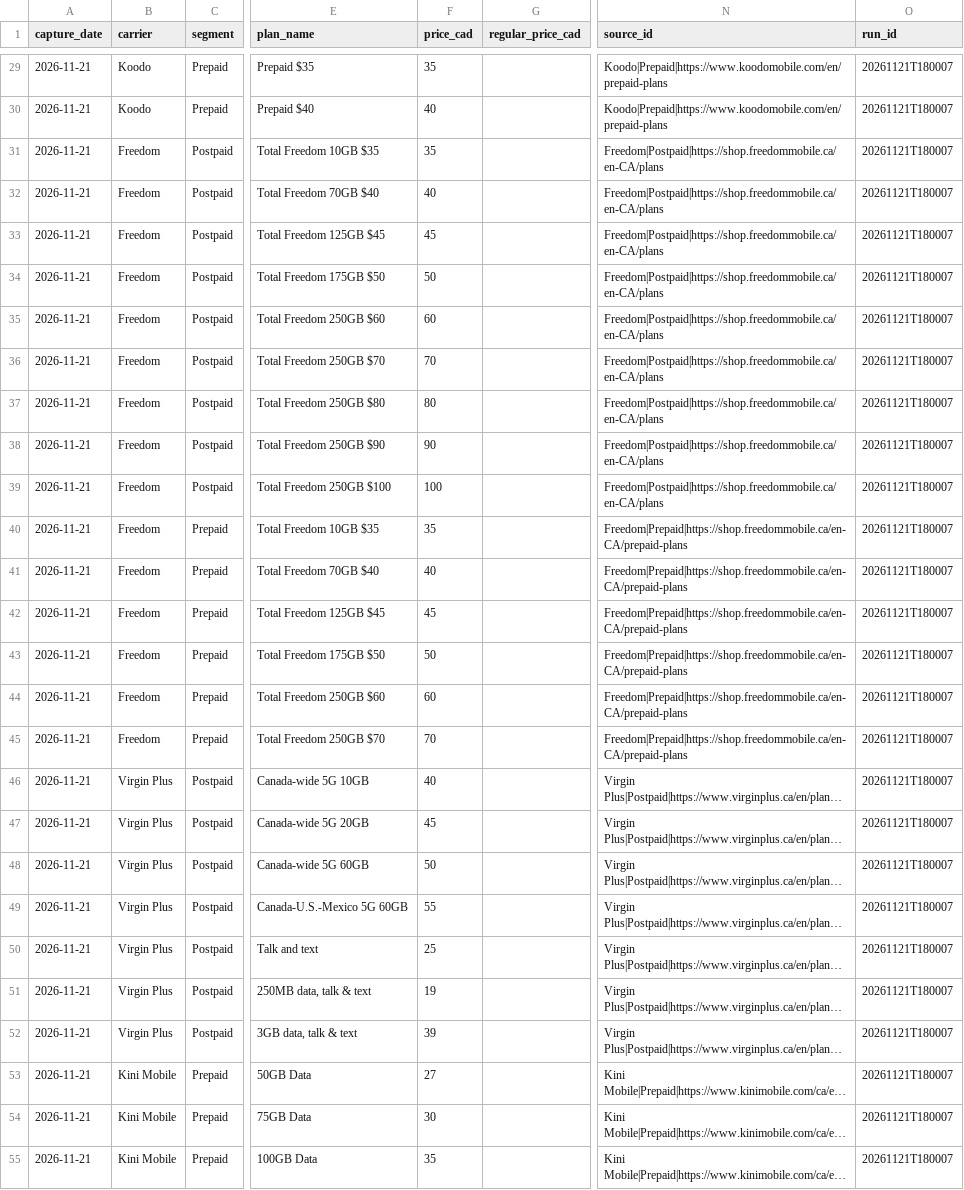
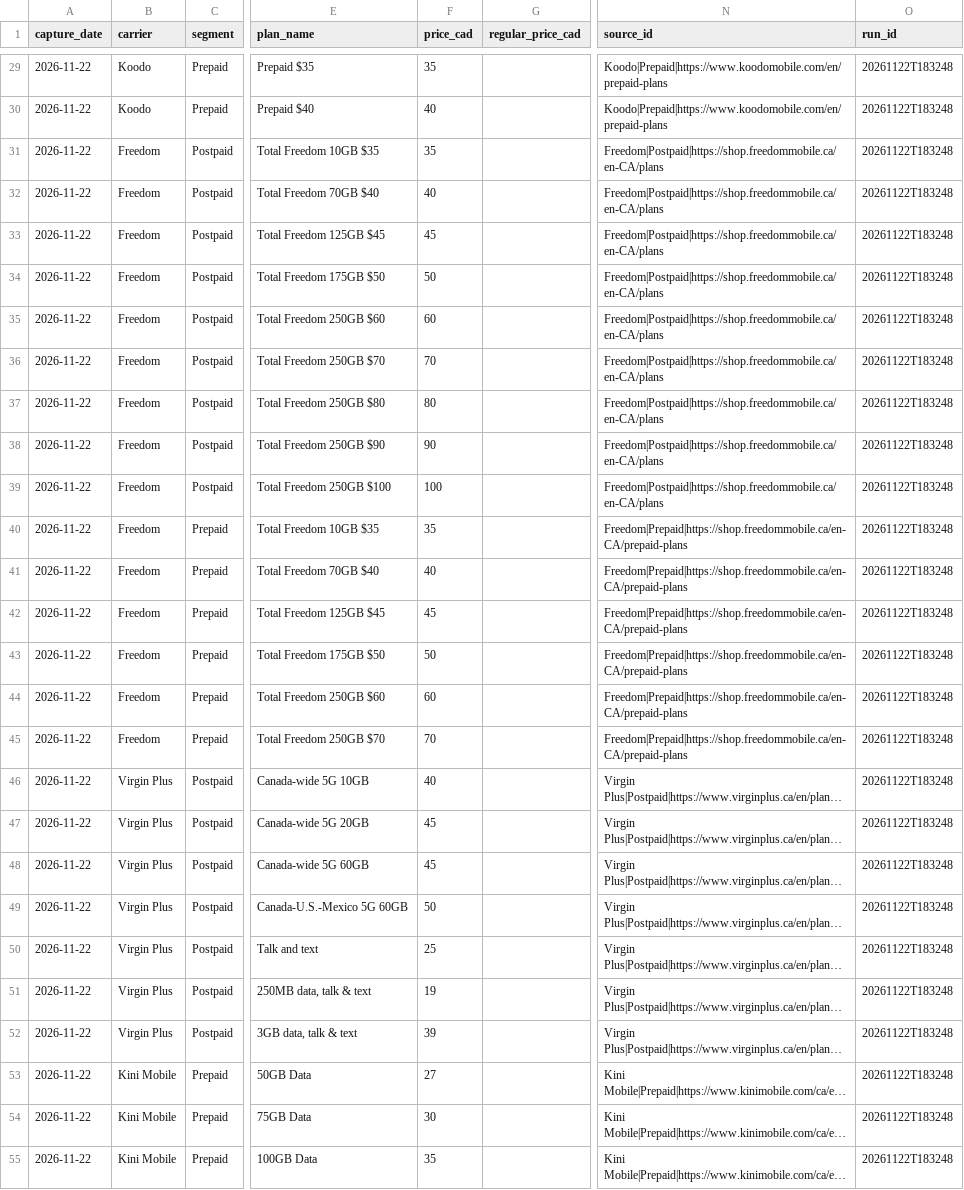
Before and after one commit to GaryWorkHard/mobility-tracker, a CSV file: data/current.csv, drawn as a sheet; only a part is shown, gaps mark what is left out; long unchanged cells end in …; the diff covers the shown part only; the diff names each change by its address in the sheet, - before the commit and + after, or states it on an @@ line.

```diff
--- a/data/current.csv
+++ b/data/current.csv
-A29:A55 (capture_date): 2026-11-21
+A29:A55 (capture_date): 2026-11-22
-O29:O55 (run_id): 20261121T180007
+O29:O55 (run_id): 20261122T183248
-F48 (price_cad): 50
+F48 (price_cad): 45
-F49 (price_cad): 55
+F49 (price_cad): 50
```
Also changed, not shown: 104 edited cells elsewhere in this file, data/run_log.csv, 1 other file.
